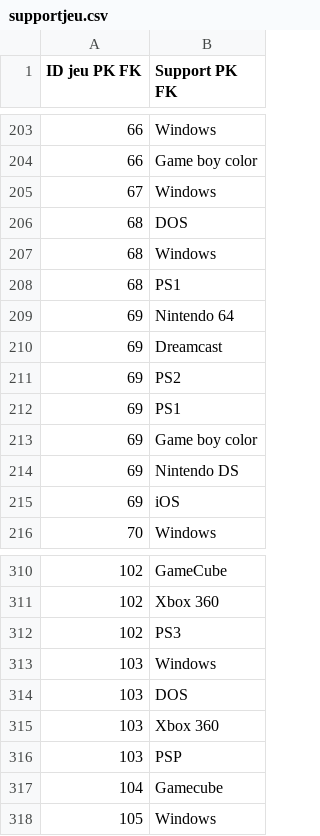
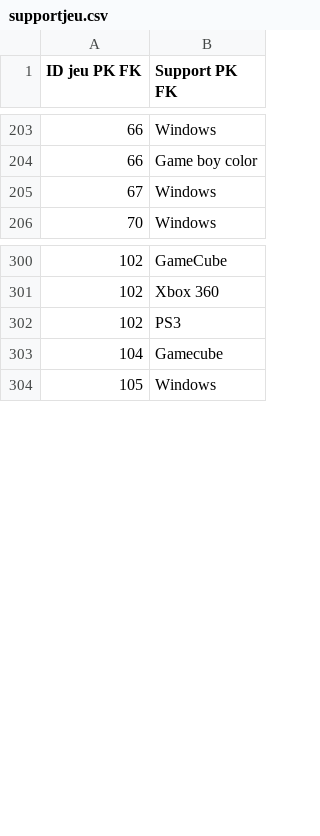
Before and after one commit to Mortpo/Projet-de-base-de-donnees-et-site-web-pour-faire-des-requetes, a CSV file: supportjeu.csv, drawn as a sheet; only a part is shown, gaps mark what is left out; the diff names each change by its address in the sheet, - before the commit and + after, or states it on an @@ line.

```diff
--- a/supportjeu.csv
+++ b/supportjeu.csv
-row 206: 68 | DOS
-row 207: 68 | Windows
-row 208: 68 | PS1
-row 209: 69 | Nintendo 64
-row 210: 69 | Dreamcast
-row 211: 69 | PS2
-row 212: 69 | PS1
-row 213: 69 | Game boy color
-row 214: 69 | Nintendo DS
-row 215: 69 | iOS
-row 313: 103 | Windows
-row 314: 103 | DOS
-row 315: 103 | Xbox 360
-row 316: 103 | PSP
```
Also changed, not shown: genrejeu.csv, personnagejeu.csv, 3 other files.
